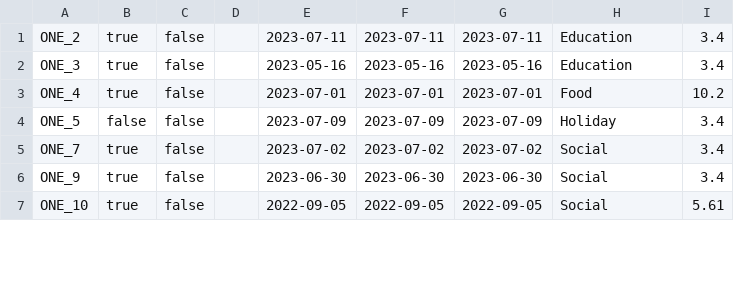
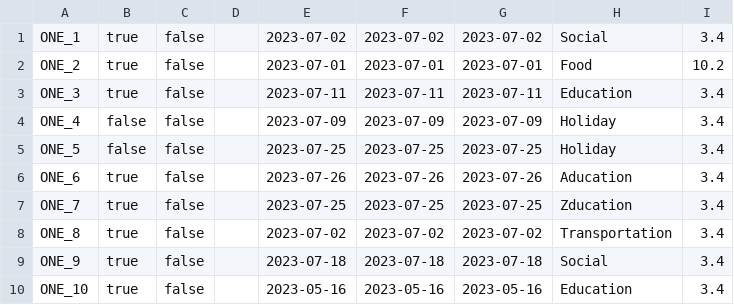
Before and after one commit to jack-parr/BudgetApp, a CSV file: tempDataOut.csv, drawn as a sheet; only a part is shown; the diff covers the shown part only.

```diff
--- a/tempDataOut.csv
+++ b/tempDataOut.csv
@@ -1,7 +1,10 @@
-ONE_2,true,false,,2023-07-11,2023-07-11,2023-07-11,Education,3.4
-ONE_3,true,false,,2023-05-16,2023-05-16,2023-05-16,Education,3.4
-ONE_4,true,false,,2023-07-01,2023-07-01,2023-07-01,Food,10.2
-ONE_5,false,false,,2023-07-09,2023-07-09,2023-07-09,Holiday,3.4
-ONE_7,true,false,,2023-07-02,2023-07-02,2023-07-02,Social,3.4
-ONE_9,true,false,,2023-06-30,2023-06-30,2023-06-30,Social,3.4
-ONE_10,true,false,,2022-09-05,2022-09-05,2022-09-05,Social,5.61
+ONE_1,true,false,,2023-07-02,2023-07-02,2023-07-02,Social,3.4
+ONE_2,true,false,,2023-07-01,2023-07-01,2023-07-01,Food,10.2
+ONE_3,true,false,,2023-07-11,2023-07-11,2023-07-11,Education,3.4
+ONE_4,false,false,,2023-07-09,2023-07-09,2023-07-09,Holiday,3.4
+ONE_5,false,false,,2023-07-25,2023-07-25,2023-07-25,Holiday,3.4
+ONE_6,true,false,,2023-07-26,2023-07-26,2023-07-26,Aducation,3.4
+ONE_7,true,false,,2023-07-25,2023-07-25,2023-07-25,Zducation,3.4
+ONE_8,true,false,,2023-07-02,2023-07-02,2023-07-02,Transportation,3.4
+ONE_9,true,false,,2023-07-18,2023-07-18,2023-07-18,Social,3.4
+ONE_10,true,false,,2023-05-16,2023-05-16,2023-05-16,Education,3.4
```
Also changed, not shown: 1 added row and 13 edited cells elsewhere in this file, 6 other files.
